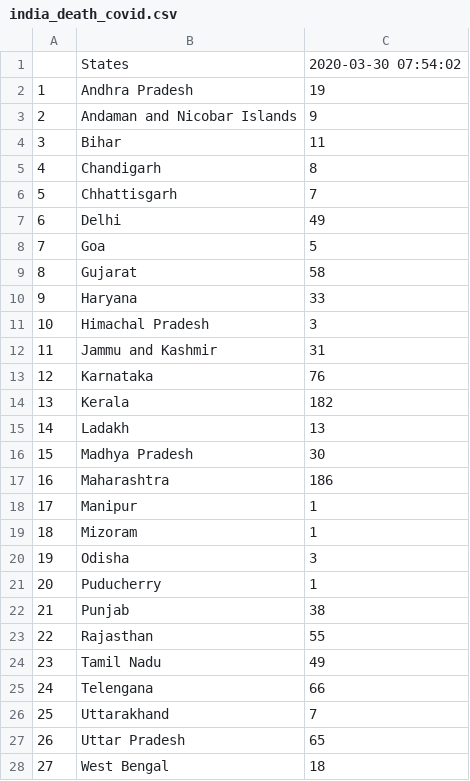
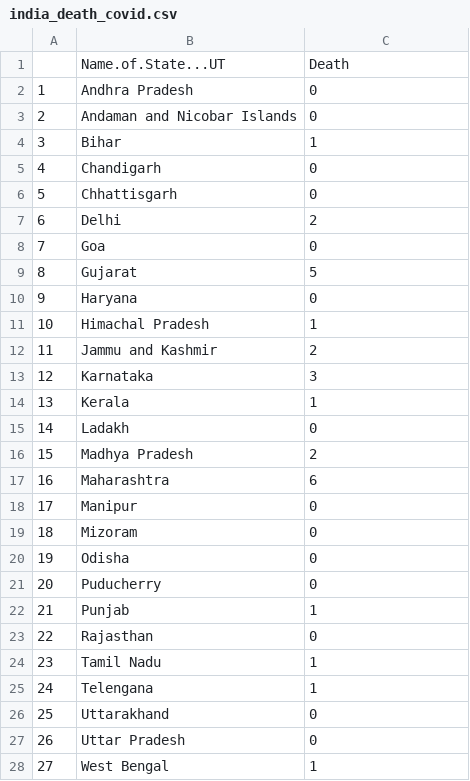
Before and after one commit to anmoledewan/CovidScrapper, a CSV file: CovidScrapper/india_death_covid.csv, drawn as a sheet; only a part is shown; the diff covers the shown part only.

Commit message:
update data

```diff
--- a/CovidScrapper/india_death_covid.csv
+++ b/CovidScrapper/india_death_covid.csv
@@ -1,28 +1,28 @@
-"","States","2020-03-30 07:54:02"
-"1","Andhra Pradesh",19
-"2","Andaman and Nicobar Islands",9
-"3","Bihar",11
-"4","Chandigarh",8
-"5","Chhattisgarh",7
-"6","Delhi",49
-"7","Goa",5
-"8","Gujarat",58
-"9","Haryana",33
-"10","Himachal Pradesh",3
-"11","Jammu and Kashmir",31
-"12","Karnataka",76
-"13","Kerala",182
-"14","Ladakh",13
-"15","Madhya Pradesh",30
-"16","Maharashtra",186
-"17","Manipur",1
-"18","Mizoram",1
-"19","Odisha",3
-"20","Puducherry",1
-"21","Punjab",38
-"22","Rajasthan",55
-"23","Tamil Nadu",49
-"24","Telengana",66
-"25","Uttarakhand",7
-"26","Uttar Pradesh",65
-"27","West Bengal",18
+"","Name.of.State...UT","Death"
+"1","Andhra Pradesh",0
+"2","Andaman and Nicobar Islands",0
+"3","Bihar",1
+"4","Chandigarh",0
+"5","Chhattisgarh",0
+"6","Delhi",2
+"7","Goa",0
+"8","Gujarat",5
+"9","Haryana",0
+"10","Himachal Pradesh",1
+"11","Jammu and Kashmir",2
+"12","Karnataka",3
+"13","Kerala",1
+"14","Ladakh",0
+"15","Madhya Pradesh",2
+"16","Maharashtra",6
+"17","Manipur",0
+"18","Mizoram",0
+"19","Odisha",0
+"20","Puducherry",0
+"21","Punjab",1
+"22","Rajasthan",0
+"23","Tamil Nadu",1
+"24","Telengana",1
+"25","Uttarakhand",0
+"26","Uttar Pradesh",0
+"27","West Bengal",1
```
Also changed, not shown: 1 edited cell elsewhere in this file, CovidScrapper/india_confirmed_covid.csv, CovidScrapper/india_recovered_covid.csv.
